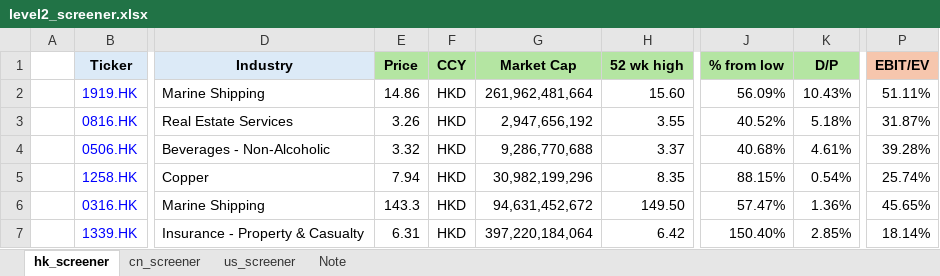
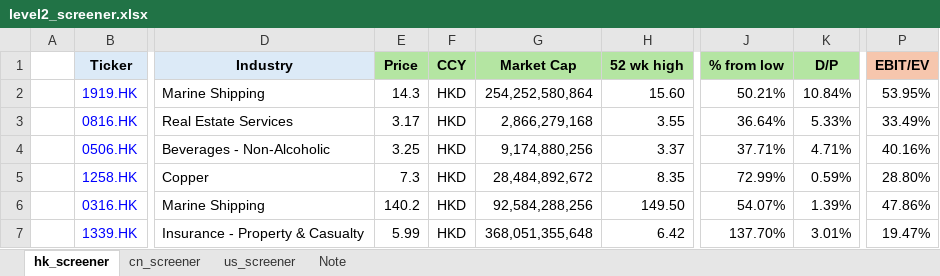
Before and after one commit to JerryChenz/Invest_Proc_1, an Excel workbook: financial_models/level2_screener.xlsx, sheet hk_screener, drawn as a sheet; only a part is shown, gaps mark what is left out; values as stored, in another font and other column widths than the file's, no borders; conditional formats not drawn; the diff covers the shown part only; the diff names each change by its address in the sheet, - before the commit and + after, or states it on an @@ line.

Commit message:
Updated Models and Monitors

```diff
--- a/financial_models/level2_screener.xlsx (sheet hk_screener)
+++ b/financial_models/level2_screener.xlsx (sheet hk_screener)
-E2 (Price): 14.86
+E2 (Price): 14.3
-G2 (Market Cap): 261,962,481,664
+G2 (Market Cap): 254,252,580,864
-J2 (% from low): 56.09%
+J2 (% from low): 50.21%
-K2 (D/P): 10.43%
+K2 (D/P): 10.84%
-P2 (EBIT/EV): 51.11%
+P2 (EBIT/EV): 53.95%
-E3 (Price): 3.26
+E3 (Price): 3.17
-G3 (Market Cap): 2,947,656,192
+G3 (Market Cap): 2,866,279,168
-J3 (% from low): 40.52%
+J3 (% from low): 36.64%
-K3 (D/P): 5.18%
+K3 (D/P): 5.33%
-P3 (EBIT/EV): 31.87%
+P3 (EBIT/EV): 33.49%
-E4 (Price): 3.32
+E4 (Price): 3.25
-G4 (Market Cap): 9,286,770,688
+G4 (Market Cap): 9,174,880,256
-J4 (% from low): 40.68%
+J4 (% from low): 37.71%
-K4 (D/P): 4.61%
+K4 (D/P): 4.71%
-P4 (EBIT/EV): 39.28%
+P4 (EBIT/EV): 40.16%
-E5 (Price): 7.94
+E5 (Price): 7.3
-G5 (Market Cap): 30,982,199,296
+G5 (Market Cap): 28,484,892,672
-J5 (% from low): 88.15%
+J5 (% from low): 72.99%
-K5 (D/P): 0.54%
+K5 (D/P): 0.59%
-P5 (EBIT/EV): 25.74%
+P5 (EBIT/EV): 28.80%
-E6 (Price): 143.3
+E6 (Price): 140.2
-G6 (Market Cap): 94,631,452,672
+G6 (Market Cap): 92,584,288,256
-J6 (% from low): 57.47%
+J6 (% from low): 54.07%
-K6 (D/P): 1.36%
+K6 (D/P): 1.39%
-P6 (EBIT/EV): 45.65%
+P6 (EBIT/EV): 47.86%
-E7 (Price): 6.31
+E7 (Price): 5.99
-G7 (Market Cap): 397,220,184,064
+G7 (Market Cap): 368,051,355,648
-J7 (% from low): 150.40%
+J7 (% from low): 137.70%
-K7 (D/P): 2.85%
+K7 (D/P): 3.01%
-P7 (EBIT/EV): 18.14%
+P7 (EBIT/EV): 19.47%
```
Also changed, not shown: 678 edited cells elsewhere in this sheet, sheet us_screener, financial_models/opportunities/0135.HK_Valuation.xlsx, financial_models/opportunities/0857.HK_Valuation.xlsx, 28 other files.
